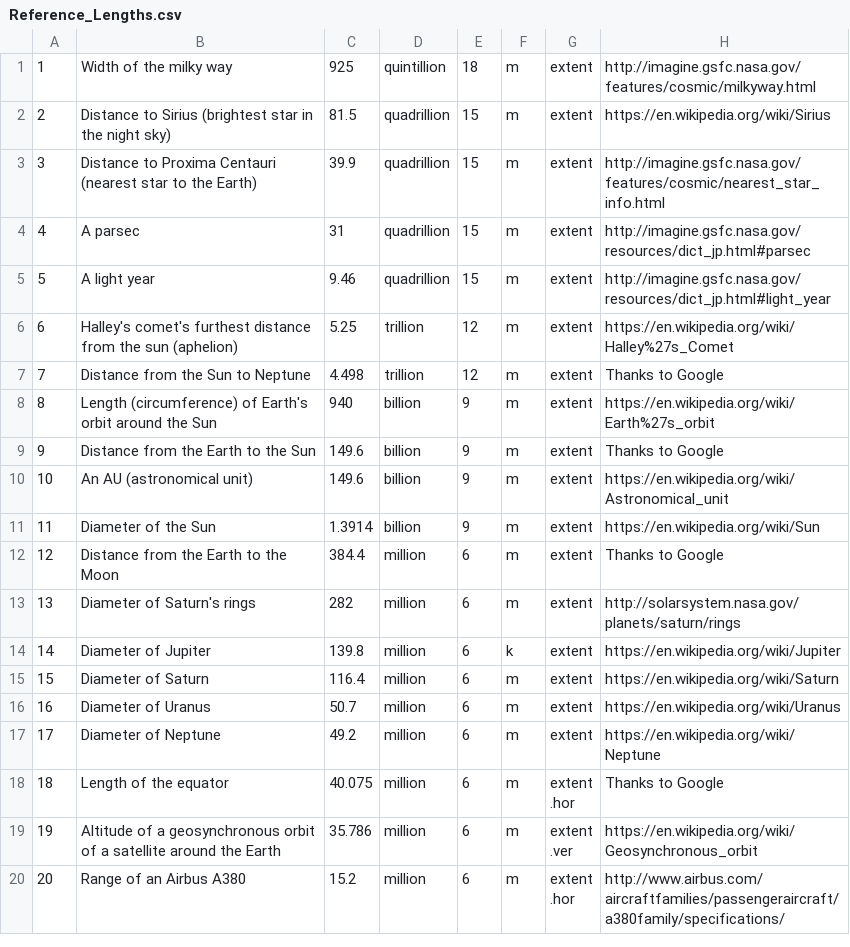
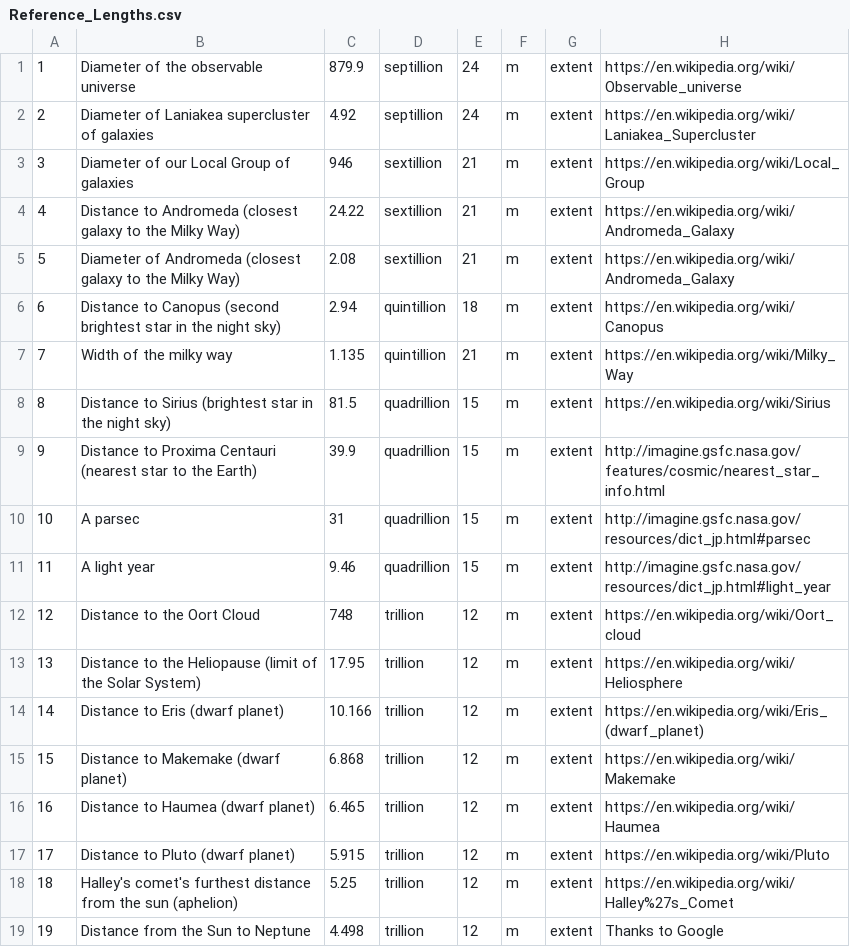
Before and after one commit to andrewcaelliott/my-first-blog, a CSV file: blog/data/Reference_Lengths.csv, drawn as a sheet; only a part is shown; the shorter side is filled out with more unchanged rows; addresses are those after the commit; the diff names each change by its address in the sheet, - before the commit and + after, or states it on an @@ line.

Commit message:
#Information and Energy lists

```diff
--- a/blog/data/Reference_Lengths.csv
+++ b/blog/data/Reference_Lengths.csv
+row 1: 1 | Diameter of the observable universe | 879.9 | septillion | 24 | m | extent | https://en.wikipedia.org/wiki/Observable_universe
+row 2: 2 | Diameter of Laniakea supercluster of galaxies | 4.92 | septillion | 24 | m | extent | https://en.wikipedia.org/wiki/Laniakea_Supercluster
+row 3: 3 | Diameter of our Local Group of galaxies | 946 | sextillion | 21 | m | extent | https://en.wikipedia.org/wiki/Local_Group
+row 4: 4 | Distance to Andromeda (closest galaxy to the Milky Way) | 24.22 | sextillion | 21 | m | extent | https://en.wikipedia.org/wiki/Andromeda_Galaxy
+row 5: 5 | Diameter of Andromeda (closest galaxy to the Milky Way) | 2.08 | sextillion | 21 | m | extent | https://en.wikipedia.org/wiki/Andromeda_Galaxy
+row 6: 6 | Distance to Canopus (second brightest star in the night sky) | 2.94 | quintillion | 18 | m | extent | https://en.wikipedia.org/wiki/Canopus
@@ column A renumbered from row 7 down @@
-C7: 925
+C7: 1.135
-E7: 18
+E7: 21
-H7: http://imagine.gsfc.nasa.gov/features/cosmic/milkyway.html
+H7: https://en.wikipedia.org/wiki/Milky_Way
+row 12: 12 | Distance to the Oort Cloud | 748 | trillion | 12 | m | extent | https://en.wikipedia.org/wiki/Oort_cloud
+row 13: 13 | Distance to the Heliopause (limit of the Solar System) | 17.95 | trillion | 12 | m | extent | https://en.wikipedia.org/wiki/Heliosphere
+row 14: 14 | Distance to Eris (dwarf planet) | 10.166 | trillion | 12 | m | extent | https://en.wikipedia.org/wiki/Eris_(dwarf_planet)
+row 15: 15 | Distance to Makemake (dwarf planet) | 6.868 | trillion | 12 | m | extent | https://en.wikipedia.org/wiki/Makemake
+row 16: 16 | Distance to Haumea (dwarf planet) | 6.465 | trillion | 12 | m | extent | https://en.wikipedia.org/wiki/Haumea
+row 17: 17 | Distance to Pluto (dwarf planet) | 5.915 | trillion | 12 | m | extent | https://en.wikipedia.org/wiki/Pluto
```
Also changed, not shown: 7 other files.
